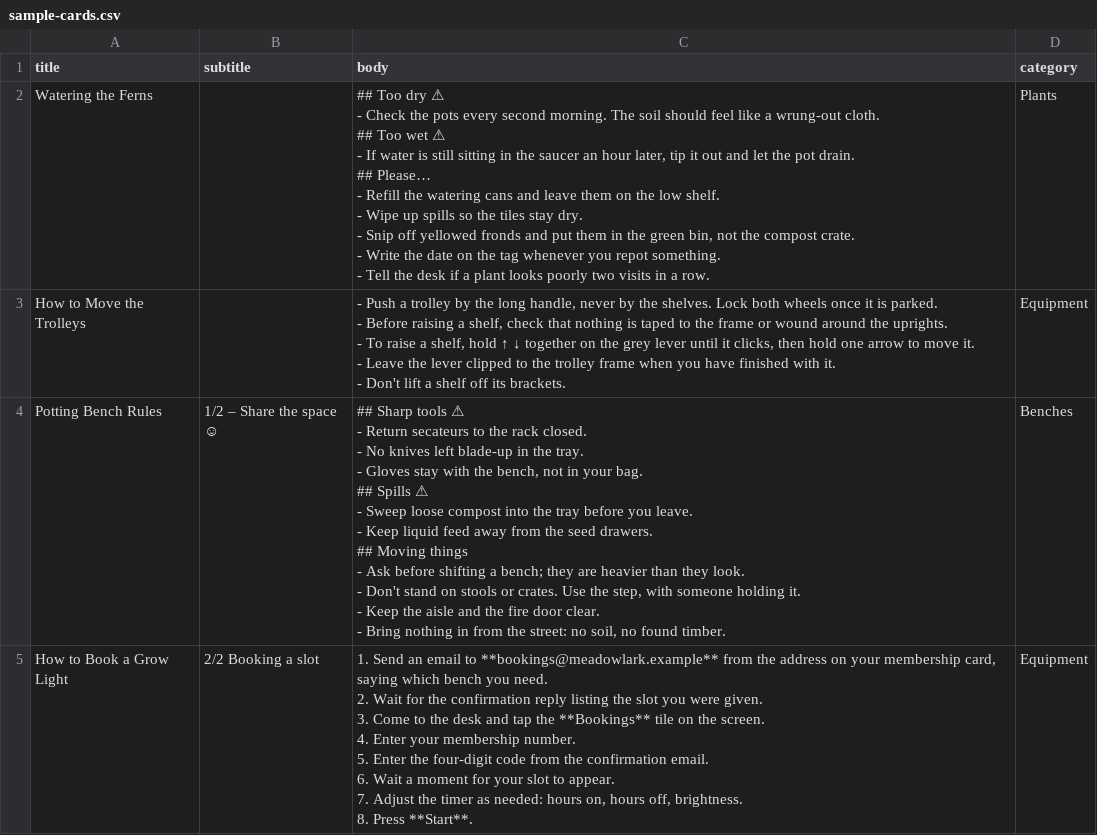
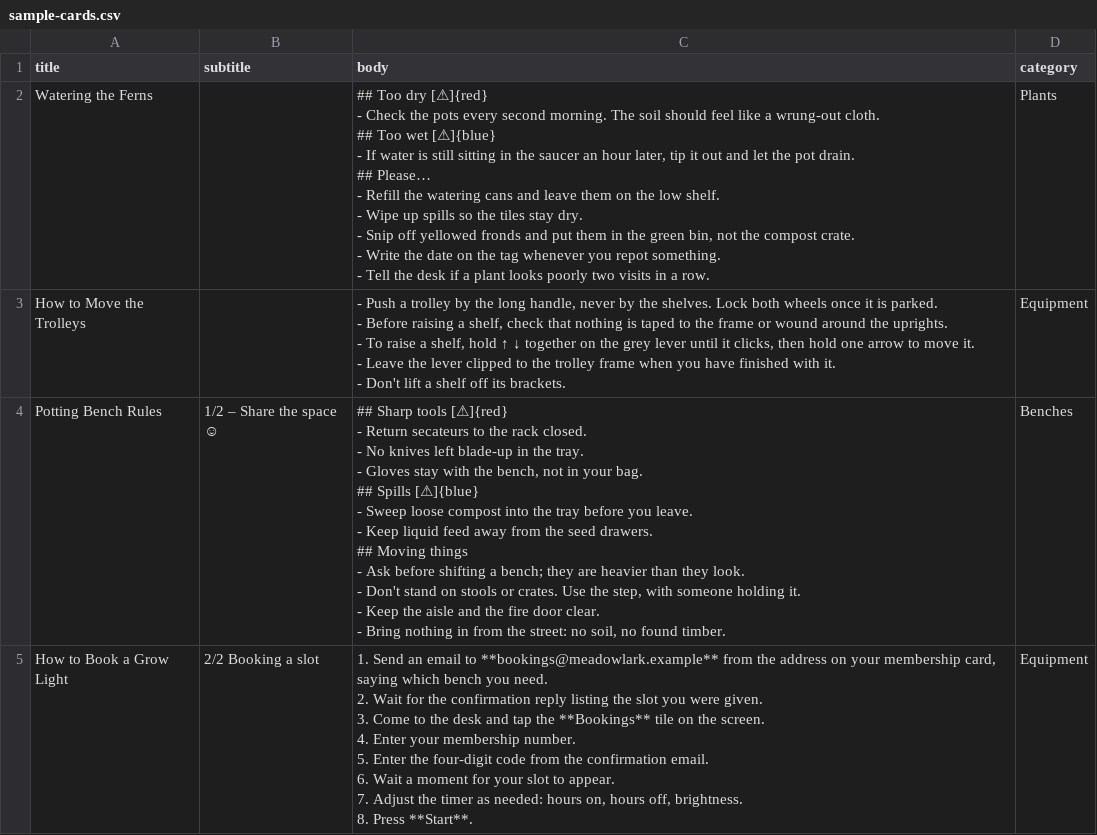
Before and after one commit to Arty2/libelli, a CSV file: static/sample-cards.csv, drawn as a sheet.

```diff
--- a/static/sample-cards.csv
+++ b/static/sample-cards.csv
@@ -1,17 +1,17 @@
 title,subtitle,body,category
-Watering the Ferns,,"## Too dry ⚠
-
-- Check the pots every second morning. The soil should feel like a wrung-out cloth.
-
-## Too wet ⚠
-
-- If water is still sitting in the saucer an hour later, tip it out and let the pot drain.
-
-## Please…
-
-- Refill the watering cans and leave them on the low shelf.
-- Wipe up spills so the tiles stay dry.
-- Snip off yellowed fronds and put them in the green bin, not the compost crate.
-- Write the date on the tag whenever you repot something.
-- Tell the desk if a plant looks poorly two visits in a row.",Plants
+Watering the Ferns,,"## Too dry [⚠]{red}
+
+- Check the pots every second morning. The soil should feel like a wrung-out cloth.
+
+## Too wet [⚠]{blue}
+
+- If water is still sitting in the saucer an hour later, tip it out and let the pot drain.
+
+## Please…
+
+- Refill the watering cans and leave them on the low shelf.
+- Wipe up spills so the tiles stay dry.
+- Snip off yellowed fronds and put them in the green bin, not the compost crate.
+- Write the date on the tag whenever you repot something.
+- Tell the desk if a plant looks poorly two visits in a row.",Plants
 How to Move the Trolleys,,"- Push a trolley by the long handle, never by the shelves. Lock both wheels once it is parked.
@@ -21,19 +21,19 @@ How to Move the Trolleys,,"- Push a trolley by the long handle, never by the she
 - Don't lift a shelf off its brackets.",Equipment
-Potting Bench Rules,1/2 – Share the space ☺,"## Sharp tools ⚠
-
-- Return secateurs to the rack closed.
-- No knives left blade-up in the tray.
-- Gloves stay with the bench, not in your bag.
-
-## Spills ⚠
-
-- Sweep loose compost into the tray before you leave.
-- Keep liquid feed away from the seed drawers.
-
-## Moving things
-
-- Ask before shifting a bench; they are heavier than they look.
-- Don't stand on stools or crates. Use the step, with someone holding it.
-- Keep the aisle and the fire door clear.
-- Bring nothing in from the street: no soil, no found timber.",Benches
+Potting Bench Rules,1/2 – Share the space ☺,"## Sharp tools [⚠]{red}
+
+- Return secateurs to the rack closed.
+- No knives left blade-up in the tray.
+- Gloves stay with the bench, not in your bag.
+
+## Spills [⚠]{blue}
+
+- Sweep loose compost into the tray before you leave.
+- Keep liquid feed away from the seed drawers.
+
+## Moving things
+
+- Ask before shifting a bench; they are heavier than they look.
+- Don't stand on stools or crates. Use the step, with someone holding it.
+- Keep the aisle and the fire door clear.
+- Bring nothing in from the street: no soil, no found timber.",Benches
 How to Book a Grow Light,2/2 Booking a slot,"1. Send an email to **bookings@meadowlark.example** from the address on your membership card, saying which bench you need.
```
Also changed, not shown: 15 other files.
